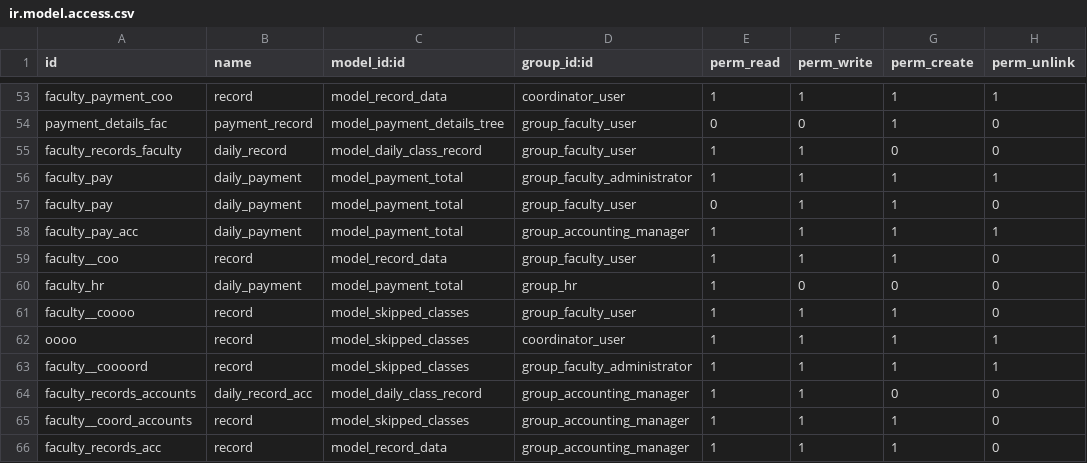
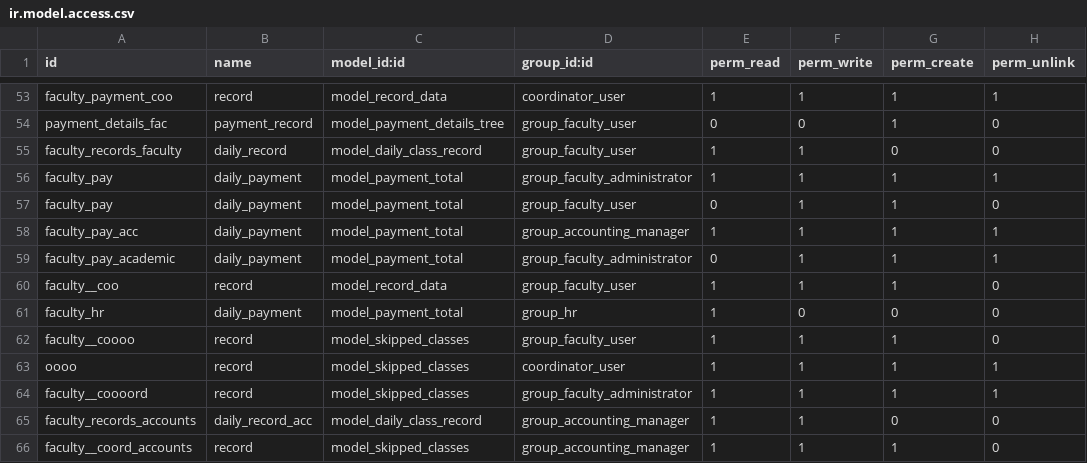
Before and after one commit to leomessim/Faculty, a CSV file: security/ir.model.access.csv, drawn as a sheet; only a part is shown, gaps mark what is left out; the shorter side is filled out with more unchanged rows; the diff names each change by its address in the sheet, - before the commit and + after, or states it on an @@ line.

```diff
--- a/security/ir.model.access.csv
+++ b/security/ir.model.access.csv
+row 59: faculty_pay_academic | daily_payment | model_payment_total | group_faculty_administrator | 0 | 1 | 1 | 1
```
Also changed, not shown: 2 other files.
